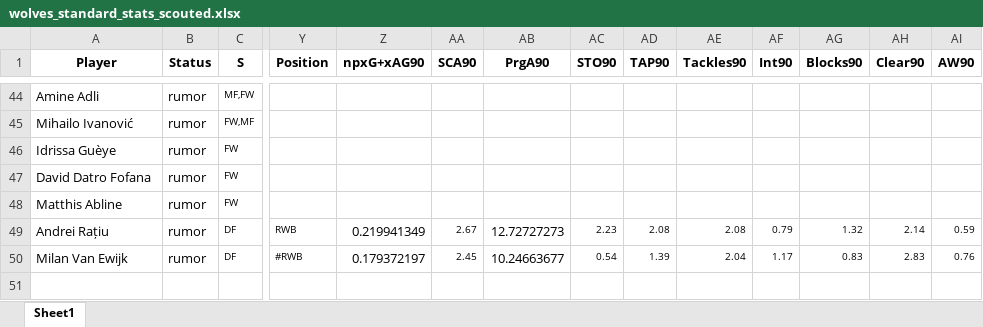
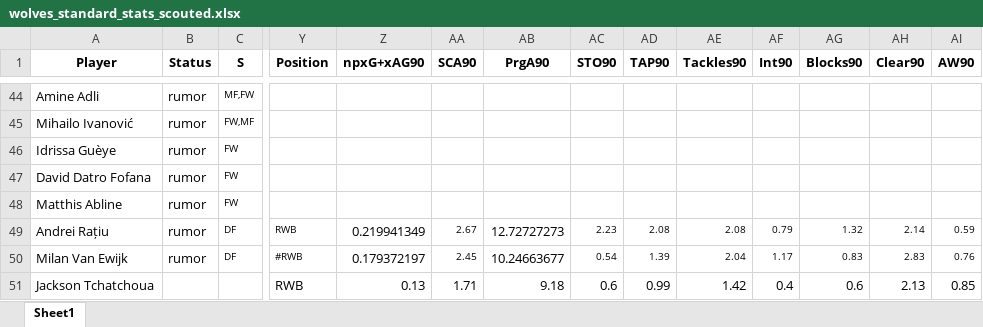
Before and after one commit to derek-chui/Football-Analytics, an Excel workbook: Project 2/Project 2.2/wolves_standard_stats_scouted.xlsx, sheet Sheet1, drawn as a sheet; only a part is shown, gaps mark what is left out; values as stored, in another font and other column widths than the file's, no borders; rows hold the shown columns only; the diff names each change by its address in the sheet, - before the commit and + after, or states it on an @@ line.

Commit message:
Project 2.5

```diff
--- a/Project 2/Project 2.2/wolves_standard_stats_scouted.xlsx (sheet Sheet1)
+++ b/Project 2/Project 2.2/wolves_standard_stats_scouted.xlsx (sheet Sheet1)
+row 51: Jackson Tchatchoua |  |  | RWB | 0.13 | 1.71 | 9.18 | 0.6 | 0.99 | 1.42 | 0.4 | 0.6 | 2.13 | 0.85
```
Also changed, not shown: 37 other files.
